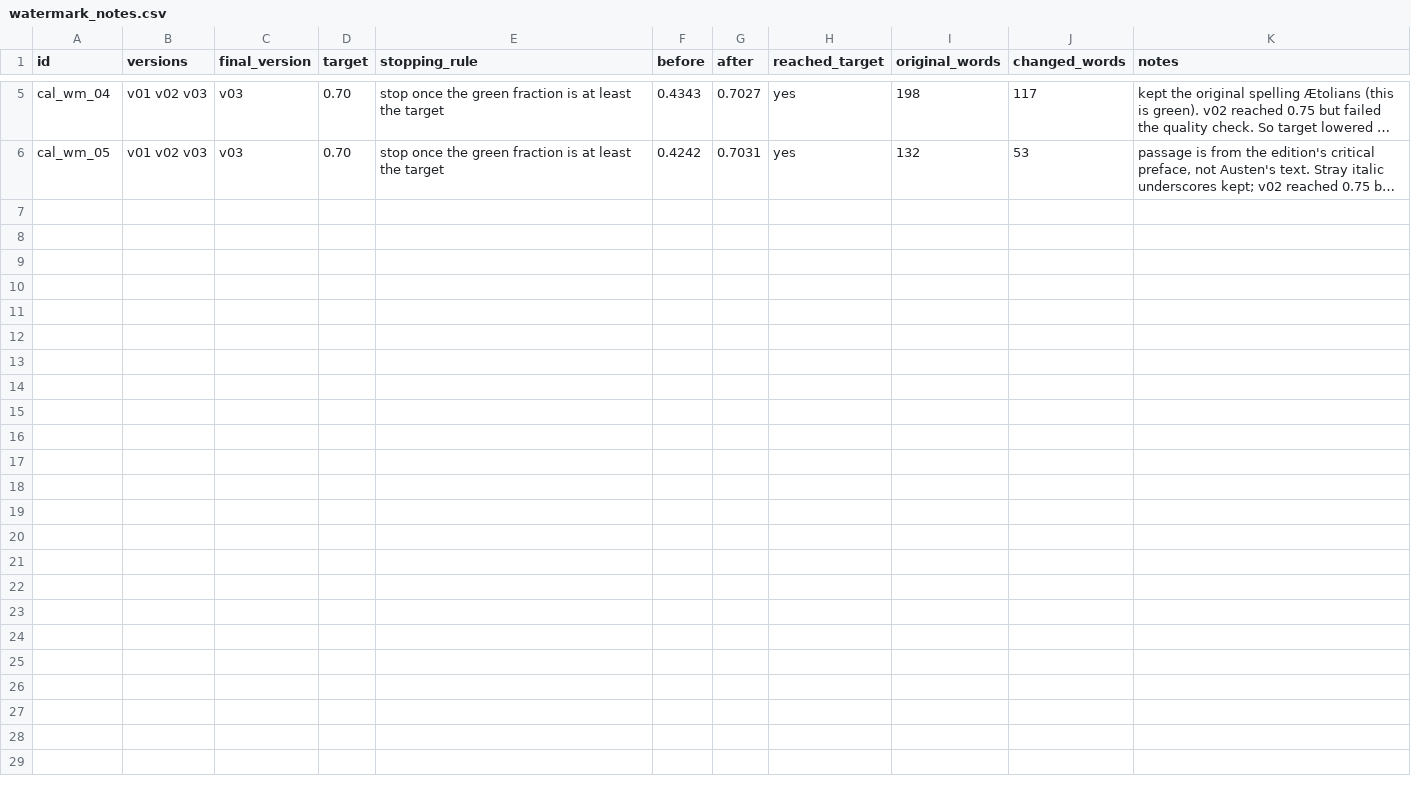
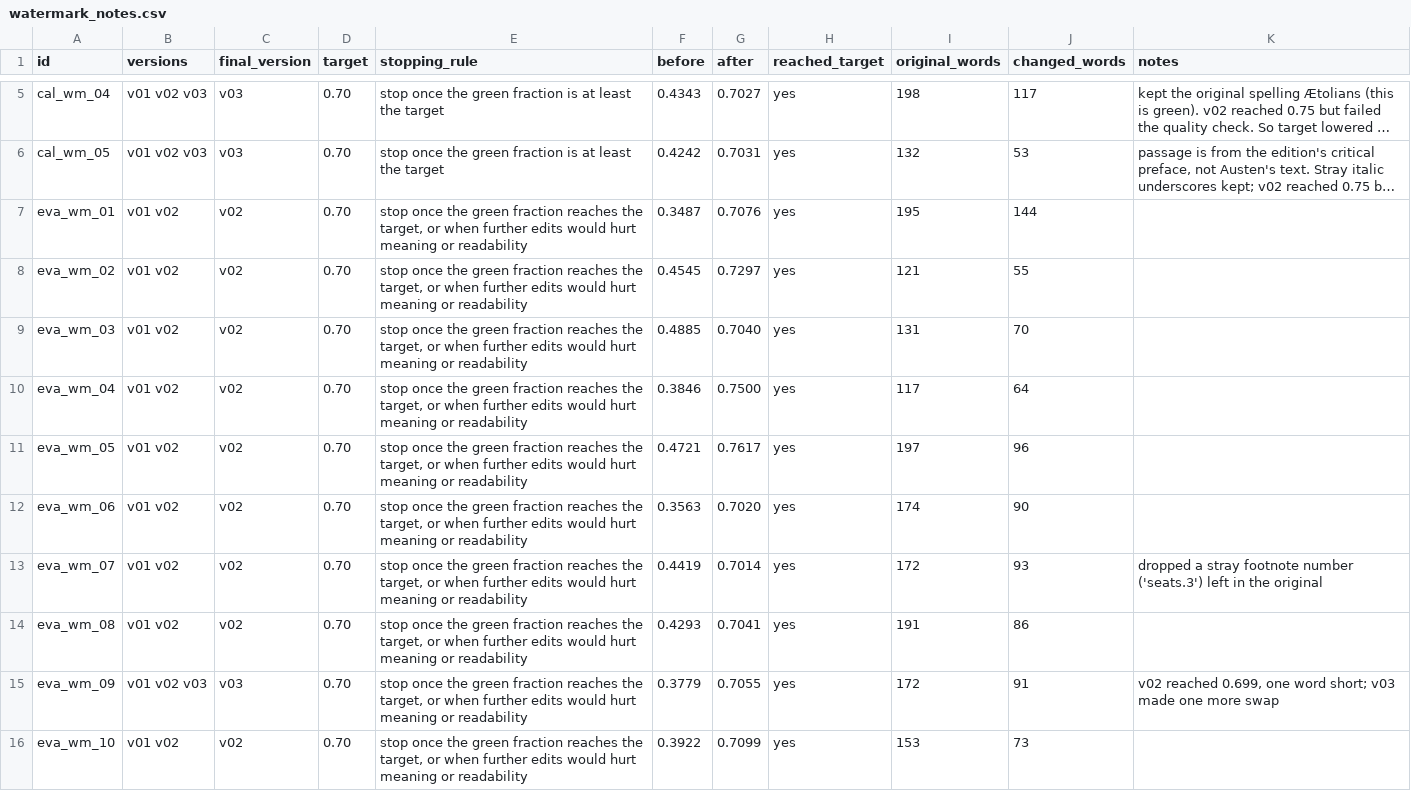
Before and after one commit to Joshypan/KeyedTextWaterMarking-Project, a CSV file: results/watermark_notes.csv, drawn as a sheet; only a part is shown, gaps mark what is left out; long unchanged cells end in …; the diff names each change by its address in the sheet, - before the commit and + after, or states it on an @@ line.

Commit message:
Watermark the 10 evaluation passages

```diff
--- a/results/watermark_notes.csv
+++ b/results/watermark_notes.csv
+row 7: eva_wm_01 | v01 v02 | v02 | 0.70 | stop once the green fraction reaches the target, or when further edits would hurt meaning or readability | 0.3487 | 0.7076 | yes | 195 | 144
+row 8: eva_wm_02 | v01 v02 | v02 | 0.70 | stop once the green fraction reaches the target, or when further edits would hurt meaning or readability | 0.4545 | 0.7297 | yes | 121 | 55
+row 9: eva_wm_03 | v01 v02 | v02 | 0.70 | stop once the green fraction reaches the target, or when further edits would hurt meaning or readability | 0.4885 | 0.7040 | yes | 131 | 70
+row 10: eva_wm_04 | v01 v02 | v02 | 0.70 | stop once the green fraction reaches the target, or when further edits would hurt meaning or readability | 0.3846 | 0.7500 | yes | 117 | 64
+row 11: eva_wm_05 | v01 v02 | v02 | 0.70 | stop once the green fraction reaches the target, or when further edits would hurt meaning or readability | 0.4721 | 0.7617 | yes | 197 | 96
+row 12: eva_wm_06 | v01 v02 | v02 | 0.70 | stop once the green fraction reaches the target, or when further edits would hurt meaning or readability | 0.3563 | 0.7020 | yes | 174 | 90
+row 13: eva_wm_07 | v01 v02 | v02 | 0.70 | stop once the green fraction reaches the target, or when further edits would hurt meaning or readability | 0.4419 | 0.7014 | yes | 172 | 93 | dropped a stray footnote number ('seats.3') left in the original
+row 14: eva_wm_08 | v01 v02 | v02 | 0.70 | stop once the green fraction reaches the target, or when further edits would hurt meaning or readability | 0.4293 | 0.7041 | yes | 191 | 86
+row 15: eva_wm_09 | v01 v02 v03 | v03 | 0.70 | stop once the green fraction reaches the target, or when further edits would hurt meaning or readability | 0.3779 | 0.7055 | yes | 172 | 91 | v02 reached 0.699, one word short; v03 made one more swap
+row 16: eva_wm_10 | v01 v02 | v02 | 0.70 | stop once the green fraction reaches the target, or when further edits would hurt meaning or readability | 0.3922 | 0.7099 | yes | 153 | 73
```
Also changed, not shown: 31 other files.
